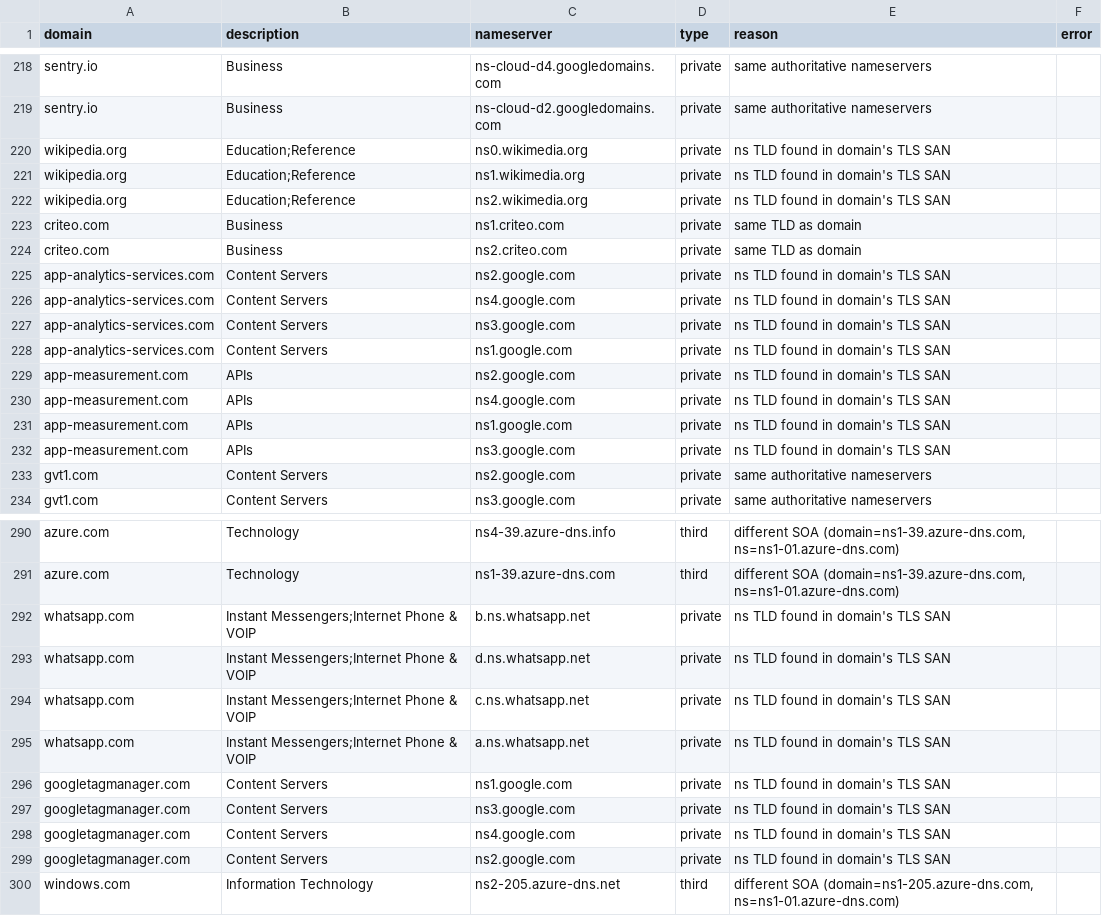
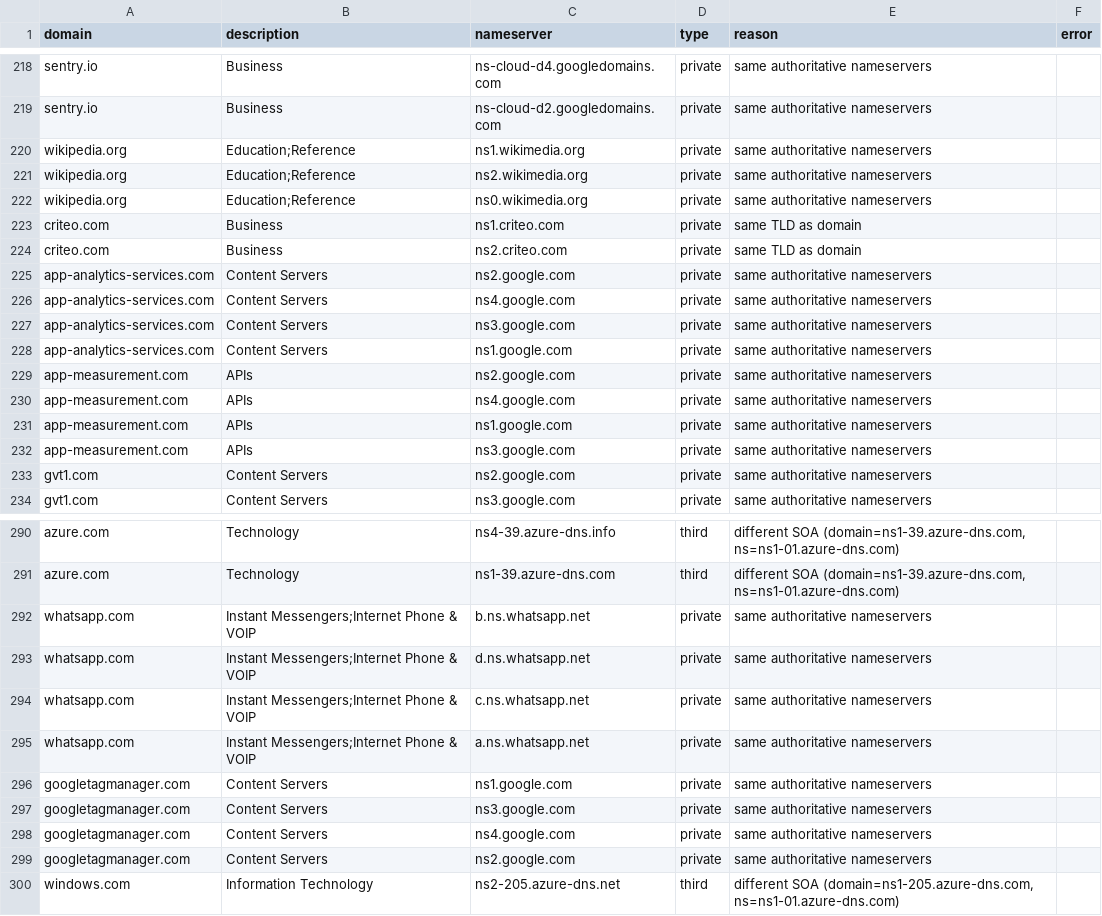
Before and after one commit to Nicolas2618/Web-third-prty-dependencies, a CSV file: ns_results.csv, drawn as a sheet; only a part is shown, gaps mark what is left out; the diff covers the shown part only.

```diff
--- a/ns_results.csv
+++ b/ns_results.csv
@@ -219,15 +219,15 @@ sentry.io,Business,ns-cloud-d4.googledomains.com,private,same authoritative name
 sentry.io,Business,ns-cloud-d2.googledomains.com,private,same authoritative nameservers,
-wikipedia.org,Education;Reference,ns0.wikimedia.org,private,ns TLD found in domain's TLS SAN,
-wikipedia.org,Education;Reference,ns1.wikimedia.org,private,ns TLD found in domain's TLS SAN,
-wikipedia.org,Education;Reference,ns2.wikimedia.org,private,ns TLD found in domain's TLS SAN,
+wikipedia.org,Education;Reference,ns1.wikimedia.org,private,same authoritative nameservers,
+wikipedia.org,Education;Reference,ns2.wikimedia.org,private,same authoritative nameservers,
+wikipedia.org,Education;Reference,ns0.wikimedia.org,private,same authoritative nameservers,
 criteo.com,Business,ns1.criteo.com,private,same TLD as domain,
 criteo.com,Business,ns2.criteo.com,private,same TLD as domain,
-app-analytics-services.com,Content Servers,ns2.google.com,private,ns TLD found in domain's TLS SAN,
-app-analytics-services.com,Content Servers,ns4.google.com,private,ns TLD found in domain's TLS SAN,
-app-analytics-services.com,Content Servers,ns3.google.com,private,ns TLD found in domain's TLS SAN,
-app-analytics-services.com,Content Servers,ns1.google.com,private,ns TLD found in domain's TLS SAN,
-app-measurement.com,APIs,ns2.google.com,private,ns TLD found in domain's TLS SAN,
-app-measurement.com,APIs,ns4.google.com,private,ns TLD found in domain's TLS SAN,
-app-measurement.com,APIs,ns1.google.com,private,ns TLD found in domain's TLS SAN,
-app-measurement.com,APIs,ns3.google.com,private,ns TLD found in domain's TLS SAN,
+app-analytics-services.com,Content Servers,ns2.google.com,private,same authoritative nameservers,
+app-analytics-services.com,Content Servers,ns4.google.com,private,same authoritative nameservers,
+app-analytics-services.com,Content Servers,ns3.google.com,private,same authoritative nameservers,
+app-analytics-services.com,Content Servers,ns1.google.com,private,same authoritative nameservers,
+app-measurement.com,APIs,ns2.google.com,private,same authoritative nameservers,
+app-measurement.com,APIs,ns4.google.com,private,same authoritative nameservers,
+app-measurement.com,APIs,ns1.google.com,private,same authoritative nameservers,
+app-measurement.com,APIs,ns3.google.com,private,same authoritative nameservers,
 gvt1.com,Content Servers,ns2.google.com,private,same authoritative nameservers,
@@ -291,10 +291,10 @@ azure.com,Technology,ns4-39.azure-dns.info,third,"different SOA (domain=ns1-39.a
 azure.com,Technology,ns1-39.azure-dns.com,third,"different SOA (domain=ns1-39.azure-dns.com, ns=ns1-01.azure-dns.com)",
-whatsapp.com,Instant Messengers;Internet Phone & VOIP,b.ns.whatsapp.net,private,ns TLD found in domain's TLS SAN,
-whatsapp.com,Instant Messengers;Internet Phone & VOIP,d.ns.whatsapp.net,private,ns TLD found in domain's TLS SAN,
-whatsapp.com,Instant Messengers;Internet Phone & VOIP,c.ns.whatsapp.net,private,ns TLD found in domain's TLS SAN,
-whatsapp.com,Instant Messengers;Internet Phone & VOIP,a.ns.whatsapp.net,private,ns TLD found in domain's TLS SAN,
-googletagmanager.com,Content Servers,ns1.google.com,private,ns TLD found in domain's TLS SAN,
-googletagmanager.com,Content Servers,ns3.google.com,private,ns TLD found in domain's TLS SAN,
-googletagmanager.com,Content Servers,ns4.google.com,private,ns TLD found in domain's TLS SAN,
-googletagmanager.com,Content Servers,ns2.google.com,private,ns TLD found in domain's TLS SAN,
+whatsapp.com,Instant Messengers;Internet Phone & VOIP,b.ns.whatsapp.net,private,same authoritative nameservers,
+whatsapp.com,Instant Messengers;Internet Phone & VOIP,d.ns.whatsapp.net,private,same authoritative nameservers,
+whatsapp.com,Instant Messengers;Internet Phone & VOIP,c.ns.whatsapp.net,private,same authoritative nameservers,
+whatsapp.com,Instant Messengers;Internet Phone & VOIP,a.ns.whatsapp.net,private,same authoritative nameservers,
+googletagmanager.com,Content Servers,ns1.google.com,private,same authoritative nameservers,
+googletagmanager.com,Content Servers,ns3.google.com,private,same authoritative nameservers,
+googletagmanager.com,Content Servers,ns4.google.com,private,same authoritative nameservers,
+googletagmanager.com,Content Servers,ns2.google.com,private,same authoritative nameservers,
 windows.com,Information Technology,ns2-205.azure-dns.net,third,"different SOA (domain=ns1-205.azure-dns.com, ns=ns1-01.azure-dns.com)",
```
Also changed, not shown: 69 moved rows and 20 edited cells elsewhere in this file, 3 other files.
